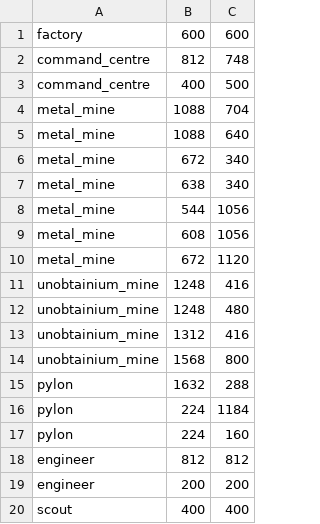
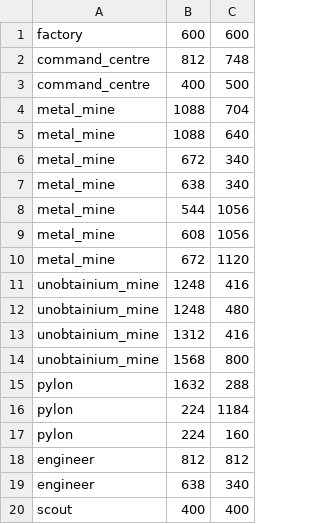
Before and after one commit to CokerCoder/shadow-build, a CSV file: assets/objects.csv, drawn as a sheet.

```diff
--- a/assets/objects.csv
+++ b/assets/objects.csv
@@ -18,3 +18,3 @@ pylon,224,160
 engineer,812,812
-engineer,200,200
+engineer,638,340
 scout,400,400
```
Also changed, not shown: 2 other files.
